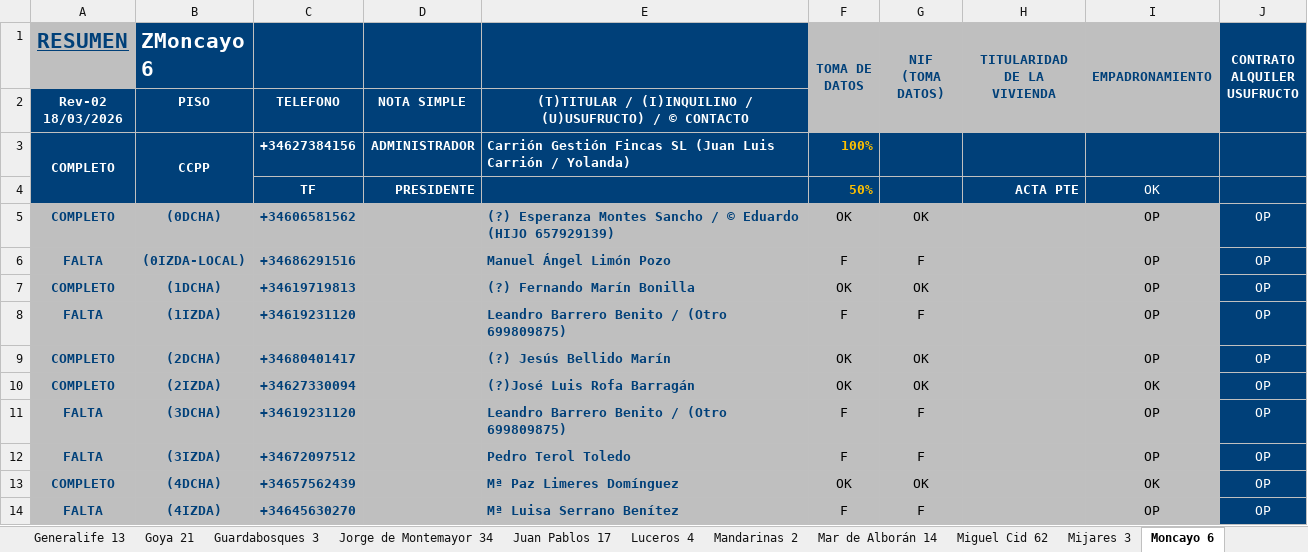
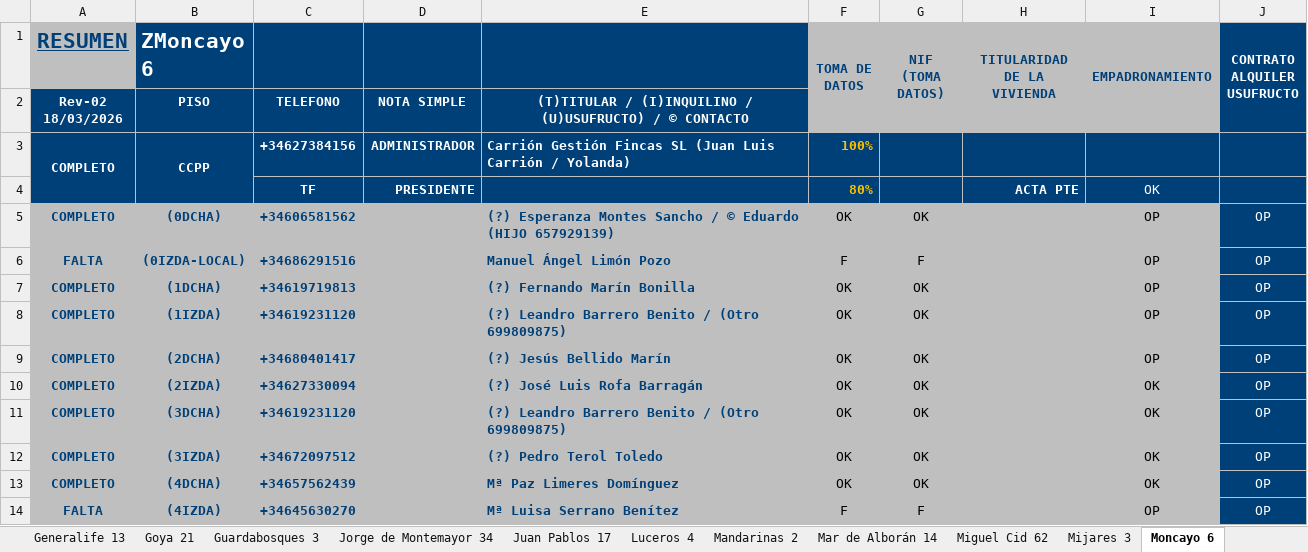
Before and after one commit to Alber-u/araujo-bot, an Excel workbook: SEGUIMIENTO.xlsm, sheet Moncayo 6, drawn as a sheet; only a part is shown; values as stored, in another font and other column widths than the file's, no borders; conditional formats not drawn; the diff names each change by its address in the sheet, - before the commit and + after, or states it on an @@ line.

```diff
--- a/SEGUIMIENTO.xlsm (sheet Moncayo 6)
+++ b/SEGUIMIENTO.xlsm (sheet Moncayo 6)
-F4 (TOMA DE DATOS): 50%
+F4 (TOMA DE DATOS): 80%
-A8 (RESUMEN): FALTA
+A8 (RESUMEN): COMPLETO
-E8: Leandro Barrero Benito / (Otro 699809875)
+E8: (?) Leandro Barrero Benito / (Otro 699809875)
-F8 (TOMA DE DATOS): F
+F8 (TOMA DE DATOS): OK
-G8 (NIF (TOMA DATOS)): F
+G8 (NIF (TOMA DATOS)): OK
-E10: (?)José Luis Rofa Barragán
+E10: (?) José Luis Rofa Barragán
-A11:A12 (RESUMEN): FALTA
+A11:A12 (RESUMEN): COMPLETO
-E11: Leandro Barrero Benito / (Otro 699809875)
+E11: (?) Leandro Barrero Benito / (Otro 699809875)
-F11:F12 (TOMA DE DATOS): F
+F11:F12 (TOMA DE DATOS): OK
-G11:G12 (NIF (TOMA DATOS)): F
+G11:G12 (NIF (TOMA DATOS)): OK
-I11:I12 (EMPADRONAMIENTO): OP
+I11:I12 (EMPADRONAMIENTO): OK
-E12: Pedro Terol Toledo
+E12: (?) Pedro Terol Toledo
```
Also changed, not shown: sheet 1-RESUMEN, sheet Abogado Rafael Medina 1-06, sheet Diego Puerta 5-38, sheet Diego Puerta 5-39, sheet Alberche 17, sheet Virgen de la Antigua 26, 1 more sheet, other sheet tabs, formulas that keep their value, 11 other files.
